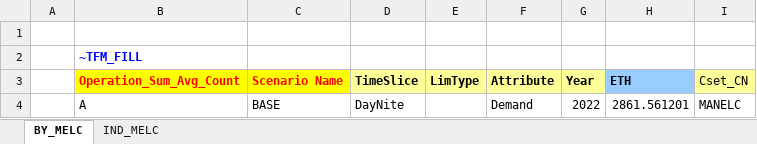
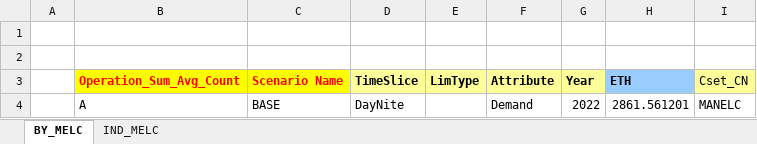
Before and after one commit to Tamenew/INDIND, an Excel workbook: SuppXLS/Scen_DemProj_INDELC.xlsx, sheet BY_MELC, drawn as a sheet; values as stored, in another font and other column widths than the file's, no borders; charts and pictures not drawn; the diff names each change by its address in the sheet, - before the commit and + after, or states it on an @@ line.

```diff
--- a/SuppXLS/Scen_DemProj_INDELC.xlsx (sheet BY_MELC)
+++ b/SuppXLS/Scen_DemProj_INDELC.xlsx (sheet BY_MELC)
-B2 (Operation_Sum_Avg_Count): ~TFM_FILL
+B2 (Operation_Sum_Avg_Count): (empty)
```
Also changed, not shown: SubRES_TMPL/SubRES_NewTechs.xlsx, SuppXLS/Scen_DemProj_INDHTH.xlsx.
